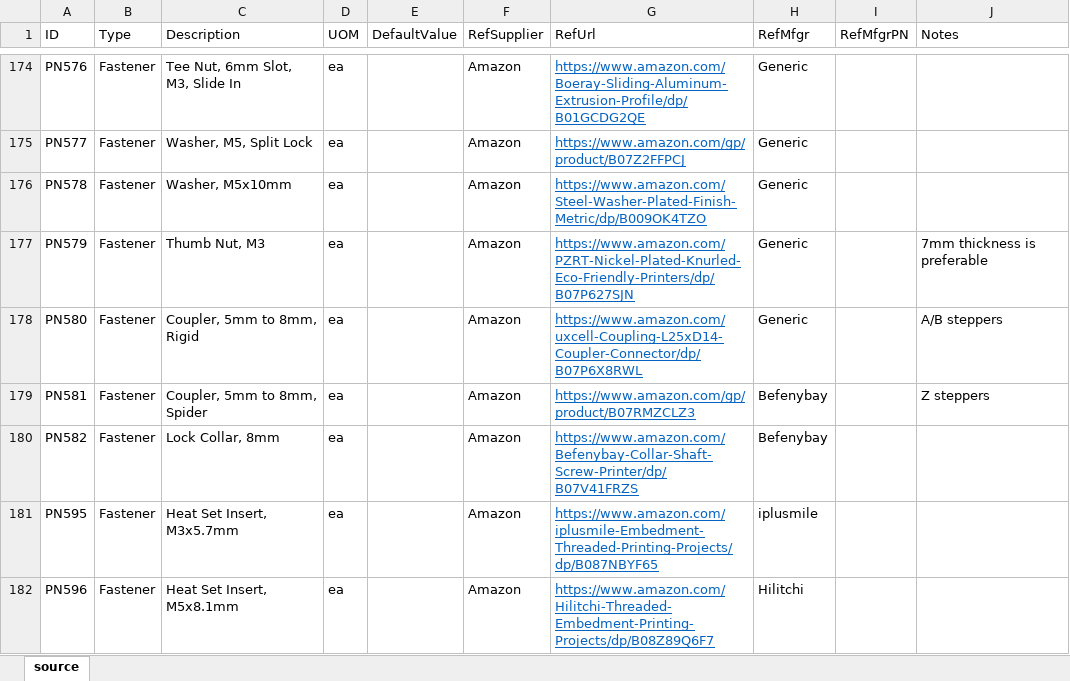
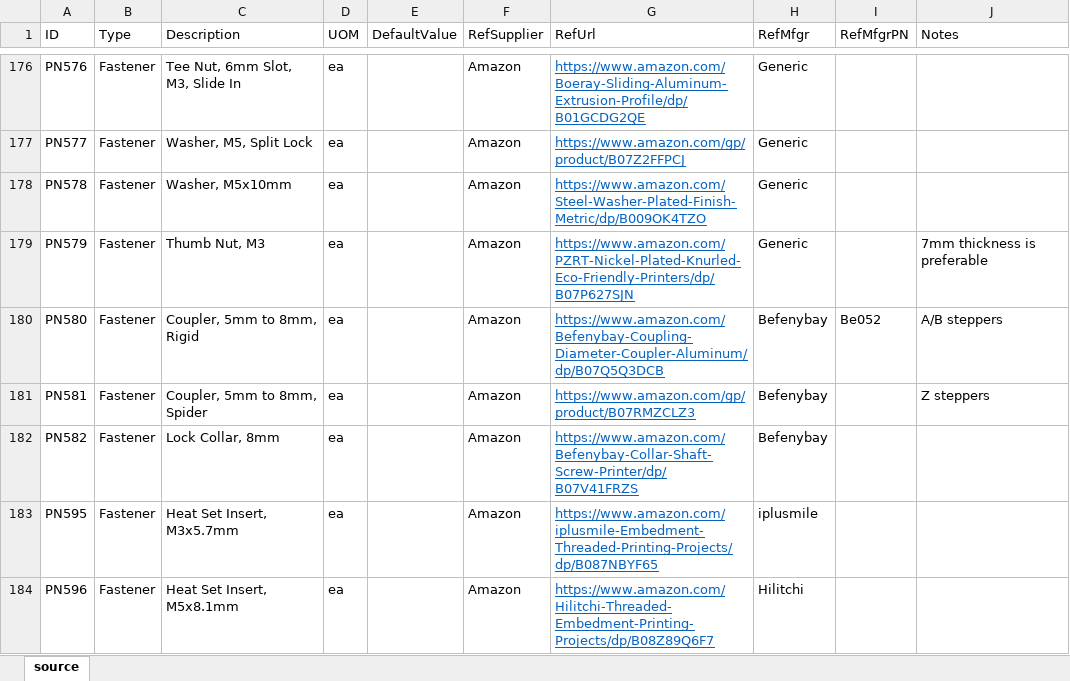
Before and after one commit to jon-harper/clock-3, an Excel workbook: BOM/Unified Part List.xlsx, sheet source, drawn as a sheet; only a part is shown, gaps mark what is left out; values as stored, in another font and other column widths than the file's, no borders; table styles not drawn; addresses are those after the commit; the diff covers the shown part only; the diff names each change by its address in the sheet, - before the commit and + after, or states it on an @@ line.

Commit message:
Unified Part List: reference link update

```diff
--- a/BOM/Unified Part List.xlsx (sheet source)
+++ b/BOM/Unified Part List.xlsx (sheet source)
-G180 (RefUrl): https://www.amazon.com/uxcell-Coupling-L25xD14-Coupler-Connector/dp/B07P6X8RWL
+G180 (RefUrl): https://www.amazon.com/Befenybay-Coupling-Diameter-Coupler-Aluminum/dp/B07Q5Q3DCB
-H180 (RefMfgr): Generic
+H180 (RefMfgr): Befenybay
-I180 (RefMfgrPN): (empty)
+I180 (RefMfgrPN): Be052
```
Also changed, not shown: 2 added rows and 9 edited cells elsewhere in this sheet, 1 other file.
